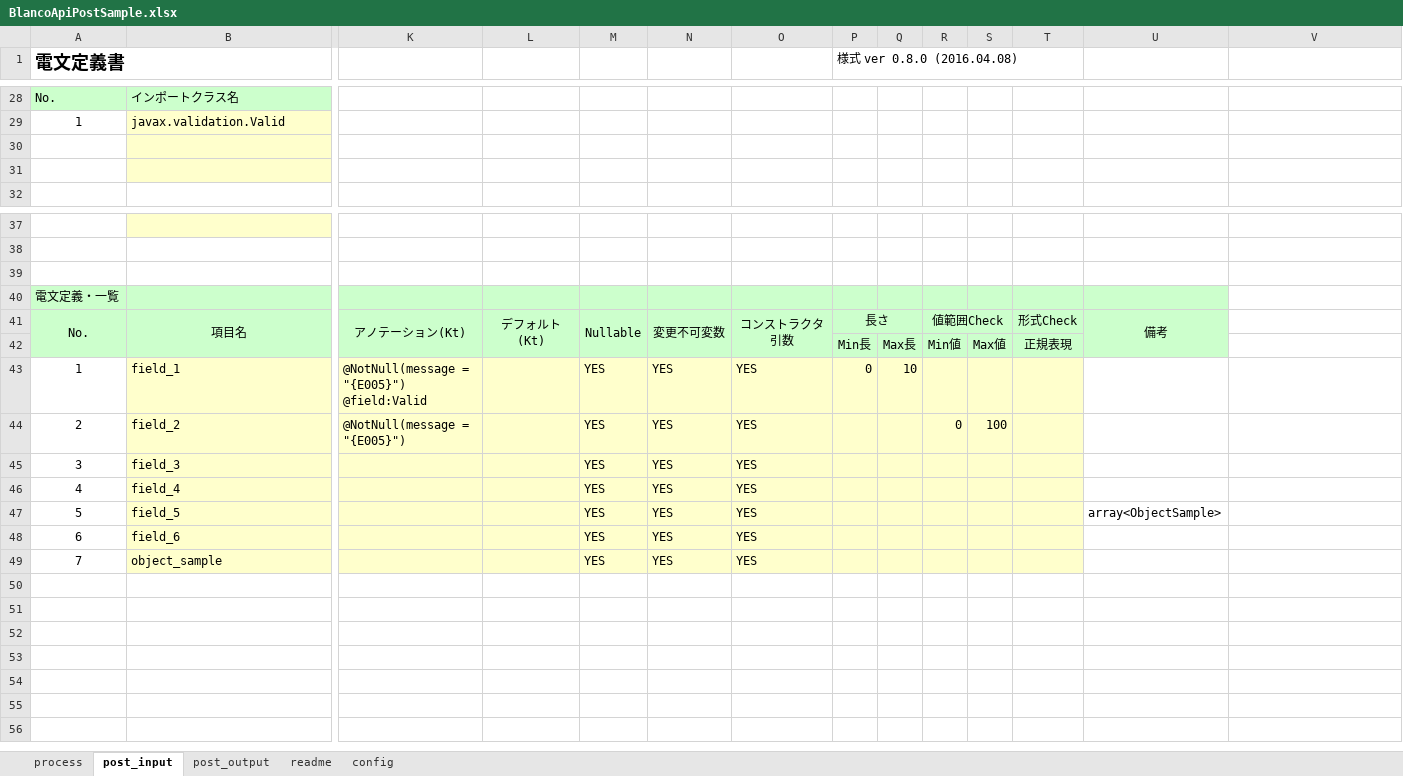
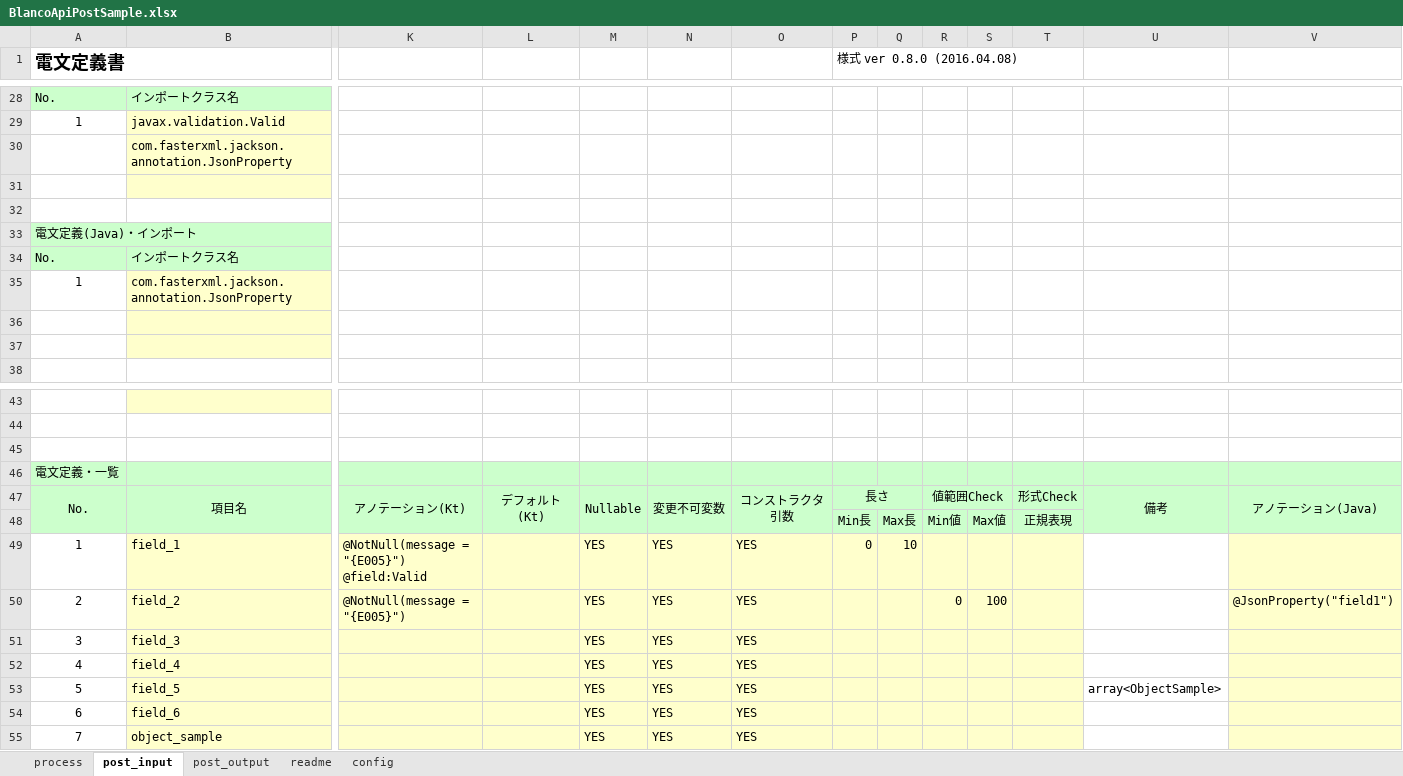
Before and after one commit to uedaueo/blancoRestGenerator, an Excel workbook: meta/api/BlancoApiPostSample.xlsx, sheet post_input, drawn as a sheet; only a part is shown, gaps mark what is left out; values as stored, in another font and other column widths than the file's, no borders; addresses are those after the commit; rows hold the shown columns only; the diff names each change by its address in the sheet, - before the commit and + after, or states it on an @@ line.

Commit message:
Import and annotation for java specific is implemented.

```diff
--- a/meta/api/BlancoApiPostSample.xlsx (sheet post_input)
+++ b/meta/api/BlancoApiPostSample.xlsx (sheet post_input)
+row 30:  | com.fasterxml.jackson.annotation.JsonProperty
+row 31: (empty)
+row 32: (empty)
+row 33: 電文定義(Java)・インポート
+row 34: No. | インポートクラス名
+row 35: 1 | com.fasterxml.jackson.annotation.JsonProperty
-V46:V48 fill: none
+V46:V48 fill: #CCFFCC
-V47: (empty)
+V47: アノテーション(Java)
+V47:V48 merged
-V49:V55 fill: none
+V49:V55 fill: #FFFFCC
-V50: (empty)
+V50: @JsonProperty("field1")
```
Also changed, not shown: formulas that keep their value, 5 other files.
